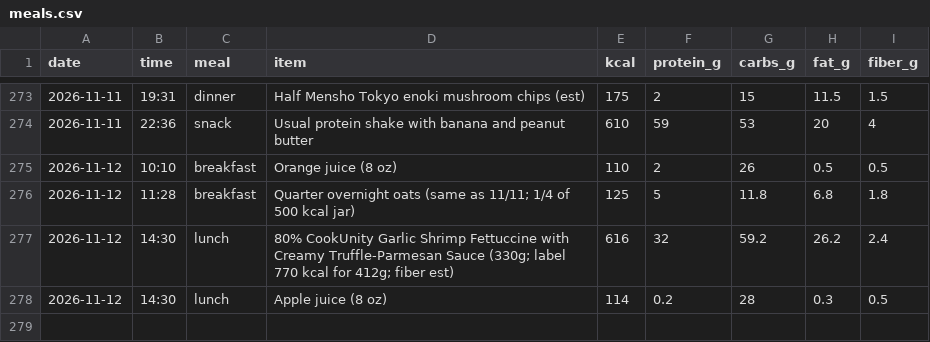
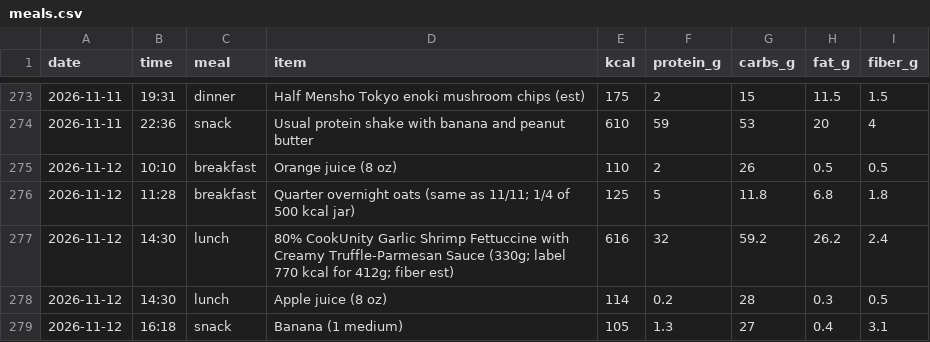
Before and after one commit to pondorasti/alexandru, a CSV file: apps/macro/content/meals.csv, drawn as a sheet; only a part is shown, gaps mark what is left out.

```diff
--- a/apps/macro/content/meals.csv
+++ b/apps/macro/content/meals.csv
@@ -278 +278,2 @@ date,time,meal,item,kcal,protein_g,carbs_g,fat_g,fiber_g
 2026-11-12,14:30,lunch,Apple juice (8 oz),114,0.2,28,0.3,0.5
+2026-11-12,16:18,snack,Banana (1 medium),105,1.3,27,0.4,3.1
```
